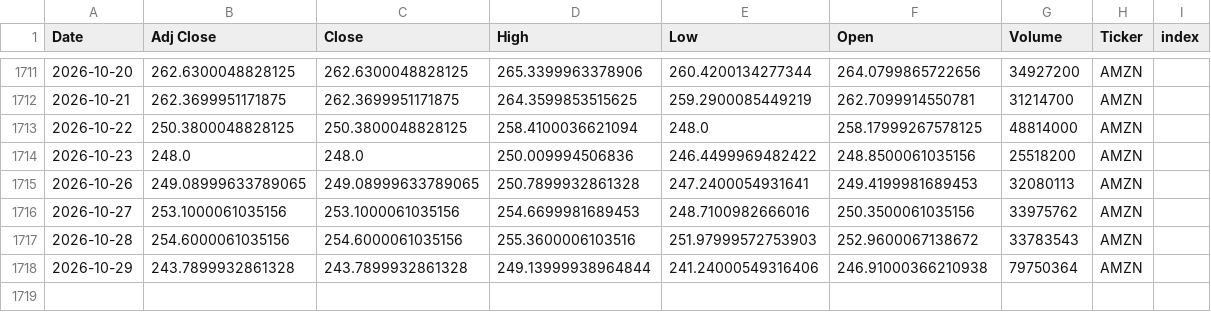
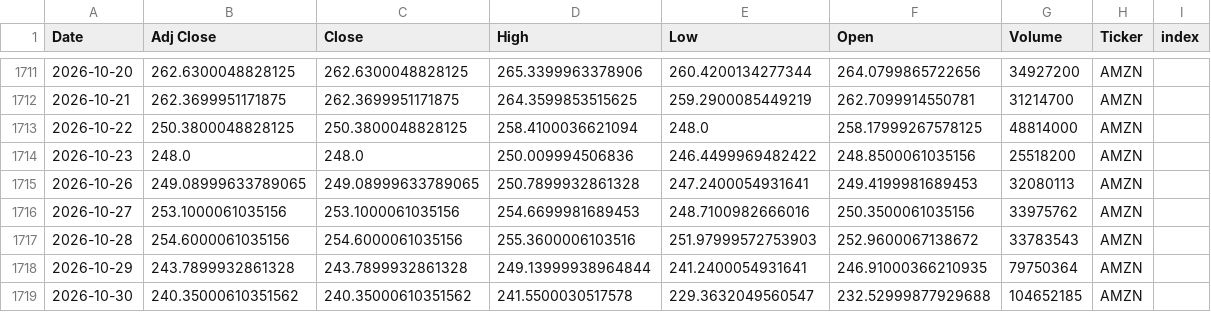
Before and after one commit to Youssef-3Joe/Stock-Market-Analysis, a CSV file: AMZN.csv, drawn as a sheet; only a part is shown, gaps mark what is left out.

```diff
--- a/AMZN.csv
+++ b/AMZN.csv
@@ -1717,2 +1717,3 @@ Date,Adj Close,Close,High,Low,Open,Volume,Ticker,index
 2026-10-28,254.6000061035156,254.6000061035156,255.3600006103516,251.97999572753903,252.9600067138672,33783543,AMZN,
-2026-10-29,243.7899932861328,243.7899932861328,249.13999938964844,241.24000549316406,246.91000366210938,79750364,AMZN,
+2026-10-29,243.7899932861328,243.7899932861328,249.13999938964844,241.2400054931641,246.91000366210935,79750364,AMZN,
+2026-10-30,240.35000610351562,240.35000610351562,241.5500030517578,229.3632049560547,232.52999877929688,104652185,AMZN,
```
Also changed, not shown: AAPL.csv, GOLD.csv, 5 other files.
